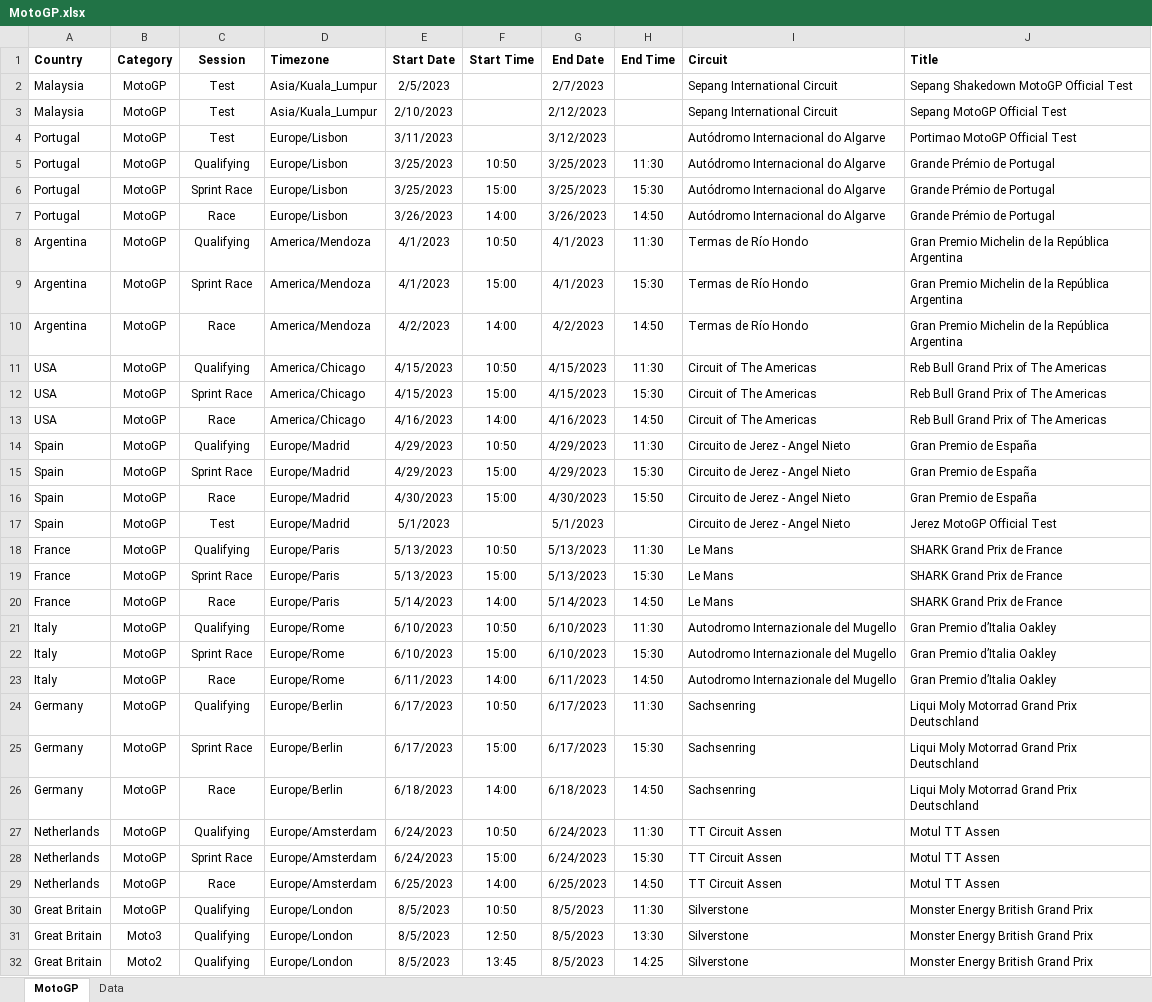
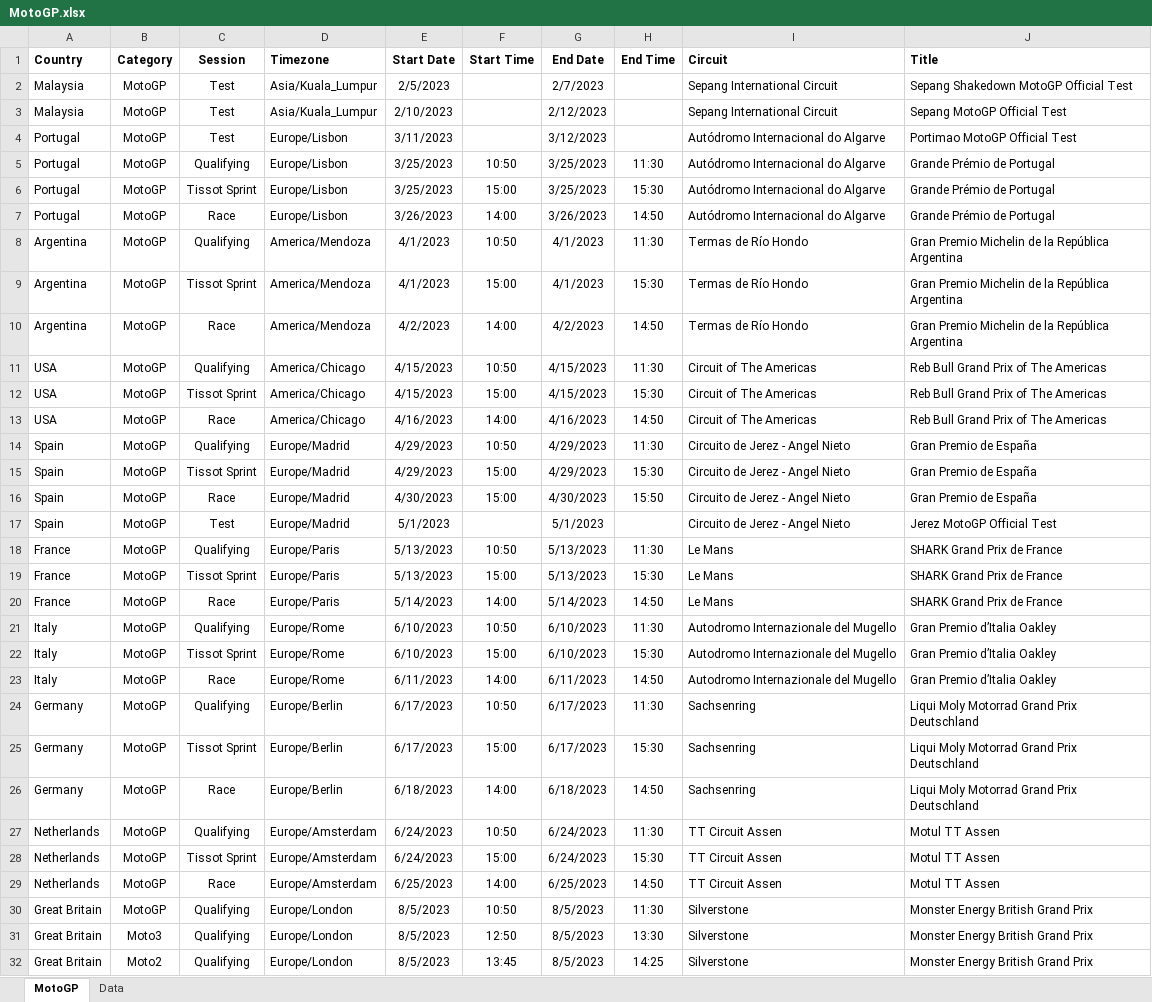
Before and after one commit to robinvenables/calendars, an Excel workbook: motogp/MotoGP.xlsx, sheet MotoGP, drawn as a sheet; only a part is shown; values as stored, in another font and other column widths than the file's, no borders; the diff covers the shown part only; the diff names each change by its address in the sheet, - before the commit and + after, or states it on an @@ line.

```diff
--- a/motogp/MotoGP.xlsx (sheet MotoGP)
+++ b/motogp/MotoGP.xlsx (sheet MotoGP)
-C6 (Session): Sprint Race
+C6 (Session): Tissot Sprint
-C9 (Session): Sprint Race
+C9 (Session): Tissot Sprint
-C12 (Session): Sprint Race
+C12 (Session): Tissot Sprint
-C15 (Session): Sprint Race
+C15 (Session): Tissot Sprint
-C19 (Session): Sprint Race
+C19 (Session): Tissot Sprint
-C22 (Session): Sprint Race
+C22 (Session): Tissot Sprint
-C25 (Session): Sprint Race
+C25 (Session): Tissot Sprint
-C28 (Session): Sprint Race
+C28 (Session): Tissot Sprint
```
Also changed, not shown: 41 added rows and 29 edited cells elsewhere in this sheet, sheet Data, formulas that keep their value, 1 other file.
